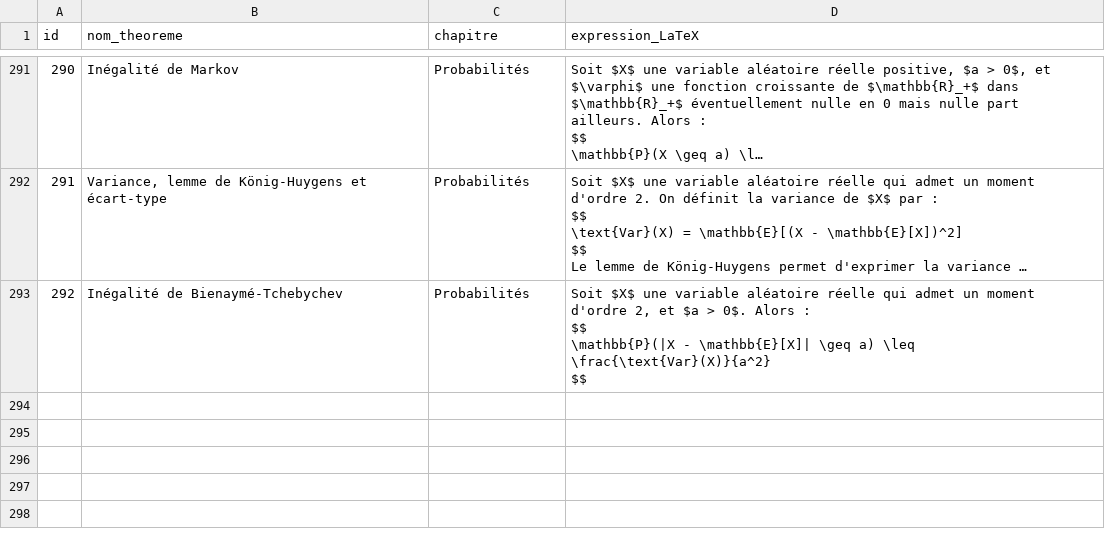
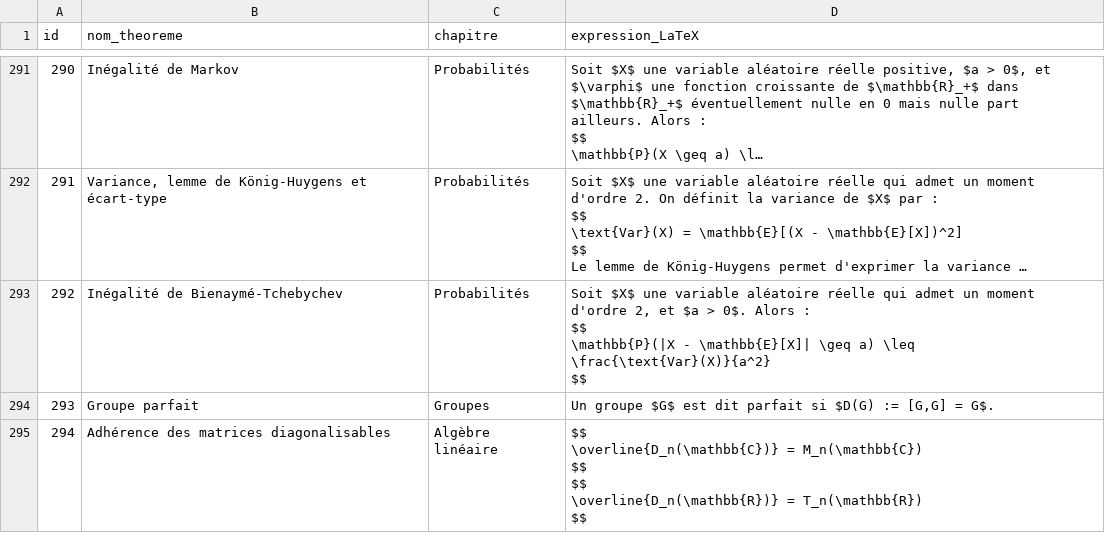
Before and after one commit to gtentillier/revisions_agreg, a CSV file: data/liste_theoremes.csv, drawn as a sheet; only a part is shown, gaps mark what is left out; long unchanged cells end in …; the diff covers the shown part only.

```diff
--- a/data/liste_theoremes.csv
+++ b/data/liste_theoremes.csv
@@ -1966 +1970,9 @@ $$
 $$"
+"293","Groupe parfait","Groupes","Un groupe $G$ est dit parfait si $D(G) := [G,G] = G$."
+"294","Adhérence des matrices diagonalisables","Algèbre linéaire","$$
+\overline{D_n(\mathbb{C})} = M_n(\mathbb{C})
+$$
+
+$$
+\overline{D_n(\mathbb{R})} = T_n(\mathbb{R})
+$$"
```
Also changed, not shown: 2 added rows and 1 edited cell elsewhere in this file, suivi_revisions.csv, 5 other files.
